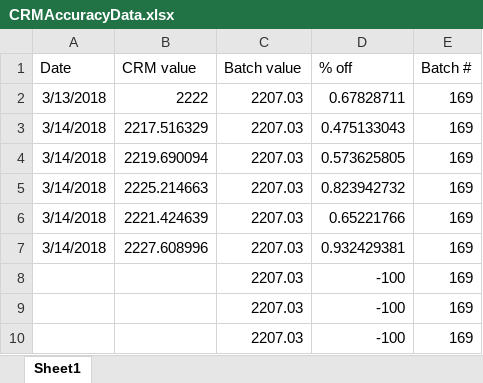
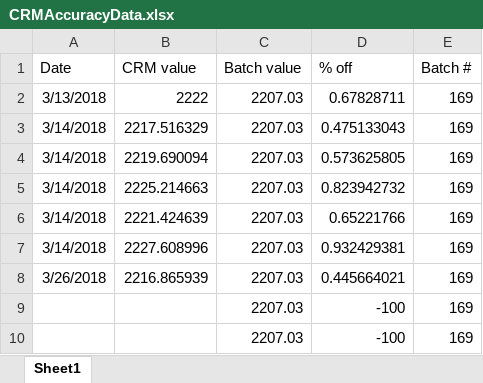
Before and after one commit to SilbigerLab/Titrator, an Excel workbook: Data/CRMAccuracyData.xlsx, sheet Sheet1, drawn as a sheet; values as stored, in another font and other column widths than the file's, no borders; removed rows and columns are numbered as before the commit, all else as after; the diff names each change by its address in the sheet, - before the commit and + after, or states it on an @@ line.

Commit message:
first run of the Bermuda Data

```diff
--- a/Data/CRMAccuracyData.xlsx (sheet Sheet1)
+++ b/Data/CRMAccuracyData.xlsx (sheet Sheet1)
-row 8:  |  | 2207.03 | -100 | 169
+row 8: 3/26/2018 | 2216.865939 | 2207.03 | 0.445664021 | 169
```
Also changed, not shown: 3 other files.
